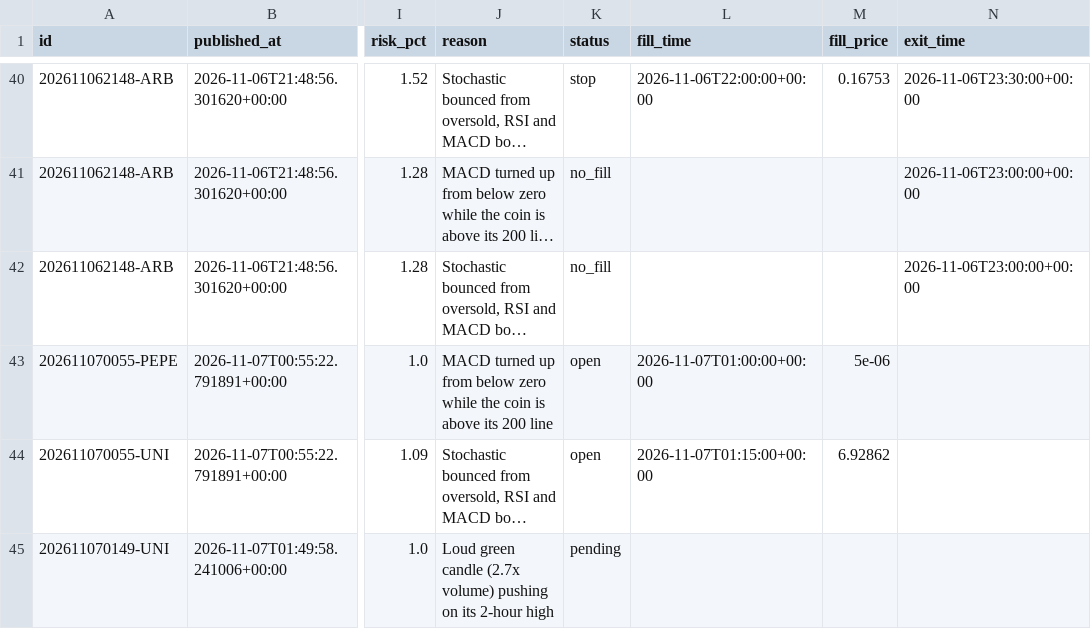
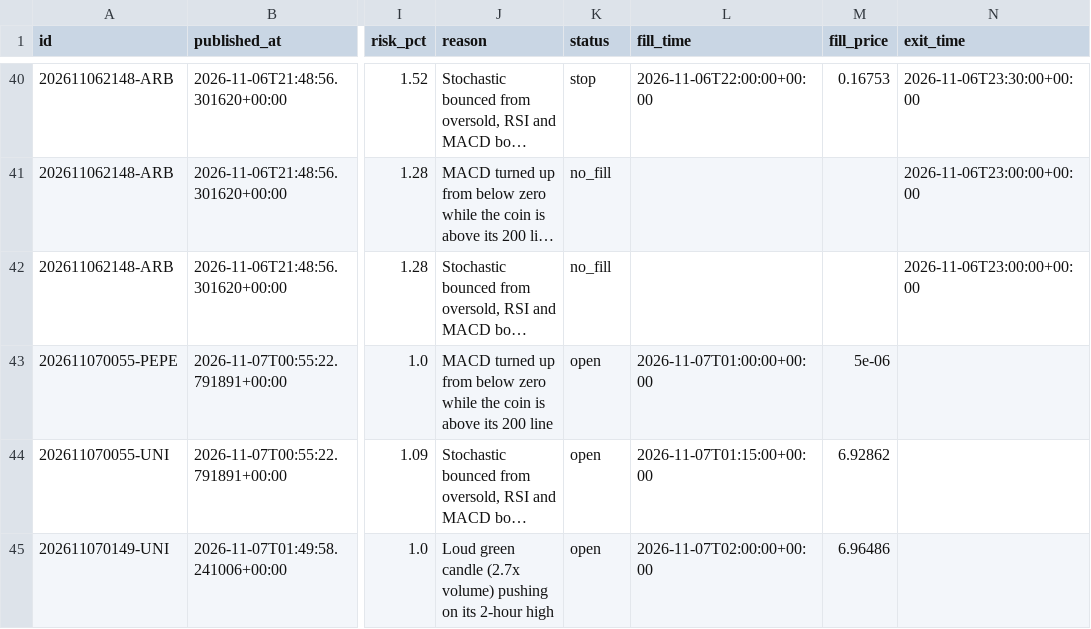
Before and after one commit to tauhid97/Crypto-Boss, a CSV file: data/signals.csv, drawn as a sheet; only a part is shown, gaps mark what is left out; long unchanged cells end in …; the diff names each change by its address in the sheet, - before the commit and + after, or states it on an @@ line.

```diff
--- a/data/signals.csv
+++ b/data/signals.csv
-K45 (status): pending
+K45 (status): open
-L45 (fill_time): (empty)
+L45 (fill_time): 2026-11-07T02:00:00+00:00
-M45 (fill_price): (empty)
+M45 (fill_price): 6.96486
```
Also changed, not shown: 2 other files.
